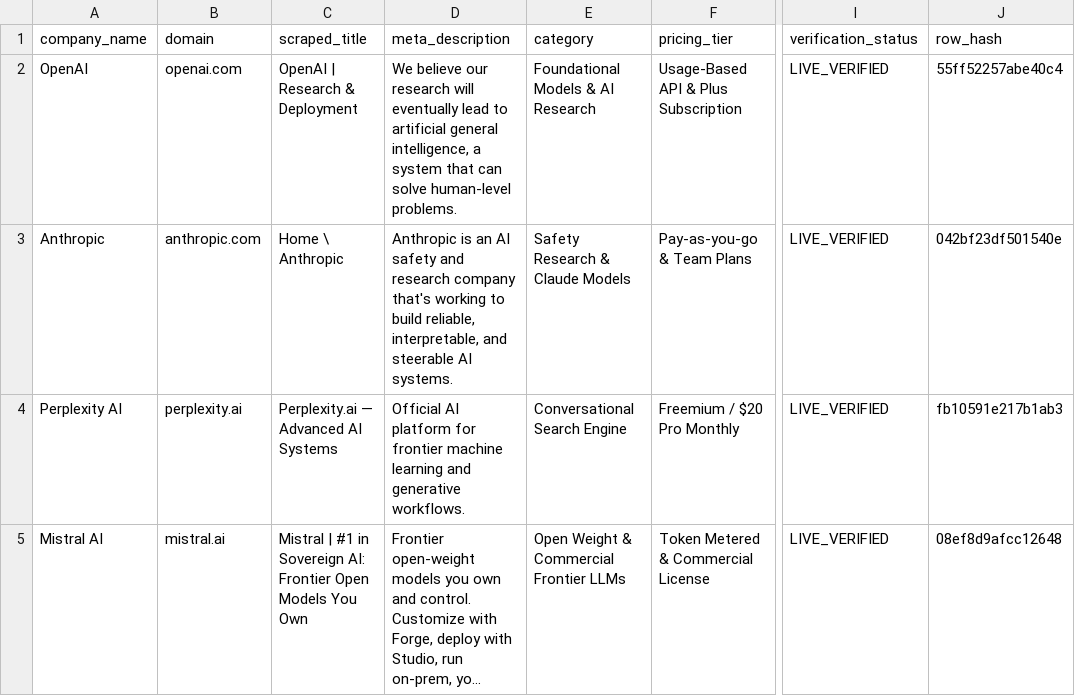
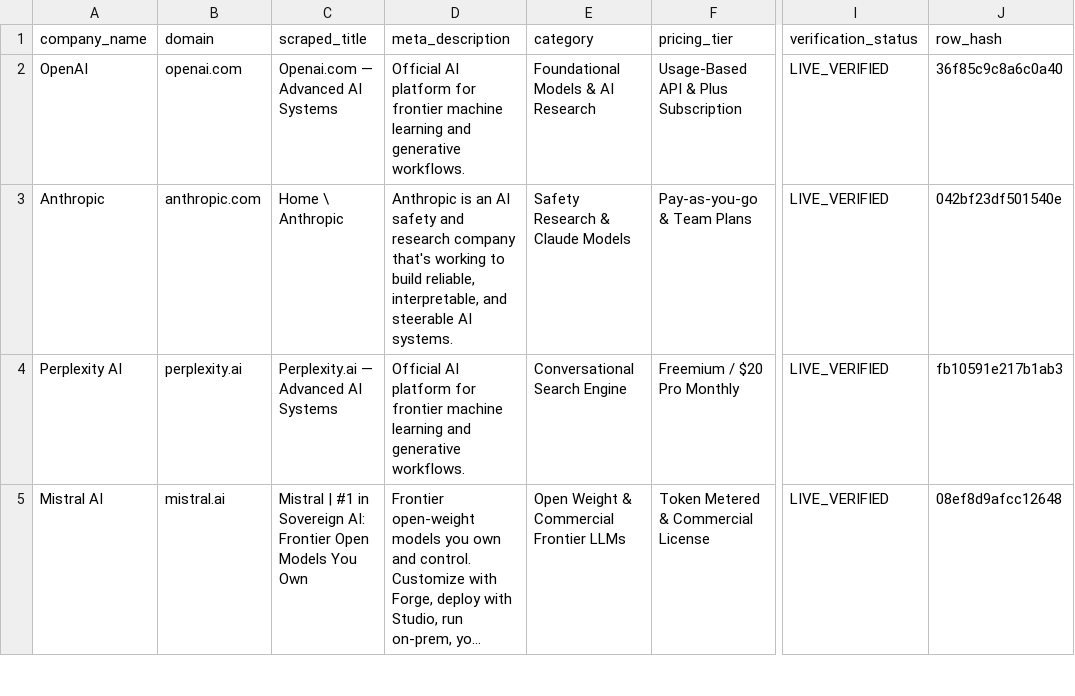
Before and after one commit to Adityak1273/Build_Arena, a CSV file: artifacts/ai_startups_matrix.csv, drawn as a sheet; only a part is shown, gaps mark what is left out; long unchanged cells end in …; the diff names each change by its address in the sheet, - before the commit and + after, or states it on an @@ line.

```diff
--- a/artifacts/ai_startups_matrix.csv
+++ b/artifacts/ai_startups_matrix.csv
-C2 (scraped_title): OpenAI | Research & Deployment
+C2 (scraped_title): Openai.com — Advanced AI Systems
-D2 (meta_description): We believe our research will eventually lead to artificial general intelligence, a system that can solve human-level problems.
+D2 (meta_description): Official AI platform for frontier machine learning and generative workflows.
-J2 (row_hash): 55ff52257abe40c4
+J2 (row_hash): 36f85c9c8a6c0a40
```
Also changed, not shown: 4 other files.
